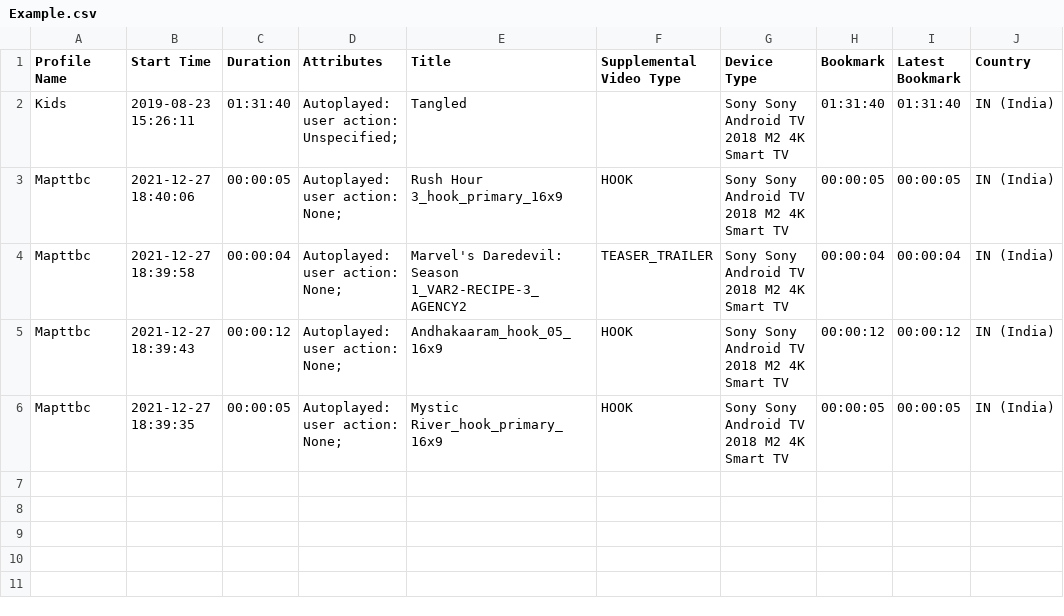
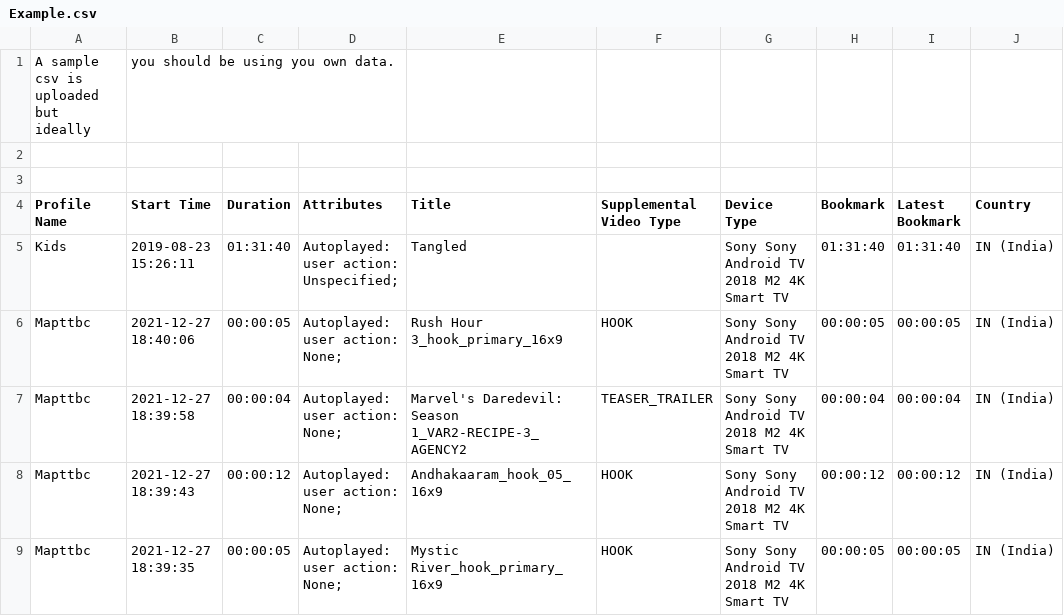
Before and after one commit to imruchi/python_projects, a CSV file: data_science/the_office/Example.csv, drawn as a sheet.

Commit message:
Update Example.csv

```diff
--- a/data_science/the_office/Example.csv
+++ b/data_science/the_office/Example.csv
@@ -1 +1,4 @@
+A sample csv is uploaded but ideally, you should be using you own data.
+
+
 Profile Name,Start Time,Duration,Attributes,Title,Supplemental Video Type,Device Type,Bookmark,Latest Bookmark,Country
```
